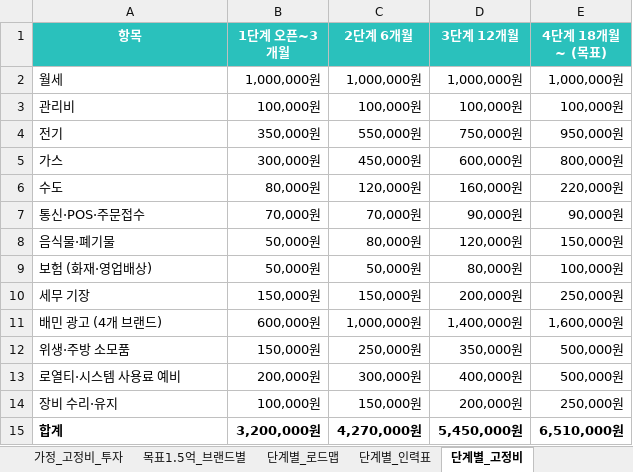
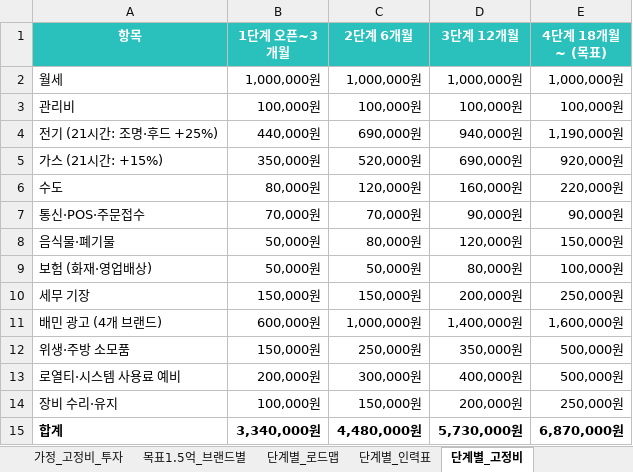
Before and after one commit to gyeuun97/gy, an Excel workbook: baemin_analysis/샵인샵_수익시뮬레이션.xlsx, sheet 단계별_고정비, drawn as a sheet; values as stored, in another font and other column widths than the file's, no borders; removed rows and columns are numbered as before the commit, all else as after; the diff names each change by its address in the sheet, - before the commit and + after, or states it on an @@ line.

```diff
--- a/baemin_analysis/샵인샵_수익시뮬레이션.xlsx (sheet 단계별_고정비)
+++ b/baemin_analysis/샵인샵_수익시뮬레이션.xlsx (sheet 단계별_고정비)
-row 4: 전기 | 350,000원 | 550,000원 | 750,000원 | 950,000원
-row 5: 가스 | 300,000원 | 450,000원 | 600,000원 | 800,000원
+row 4: 전기 (21시간: 조명·후드 +25%) | 440,000원 | 690,000원 | 940,000원 | 1,190,000원
+row 5: 가스 (21시간: +15%) | 350,000원 | 520,000원 | 690,000원 | 920,000원
-B15 (1단계 오픈~3개월): 3,200,000원
+B15 (1단계 오픈~3개월): 3,340,000원
-C15 (2단계 6개월): 4,270,000원
+C15 (2단계 6개월): 4,480,000원
-D15 (3단계 12개월): 5,450,000원
+D15 (3단계 12개월): 5,730,000원
-E15 (4단계 18개월~ (목표)): 6,510,000원
+E15 (4단계 18개월~ (목표)): 6,870,000원
```
Also changed, not shown: sheet 시간대별_처리량, sheet 단계별_인력표, sheet 단계별_로드맵, sheet 월손익_시나리오, sheet 가정_고정비_투자, other sheet tabs, charts or pictures, 3 other files.
